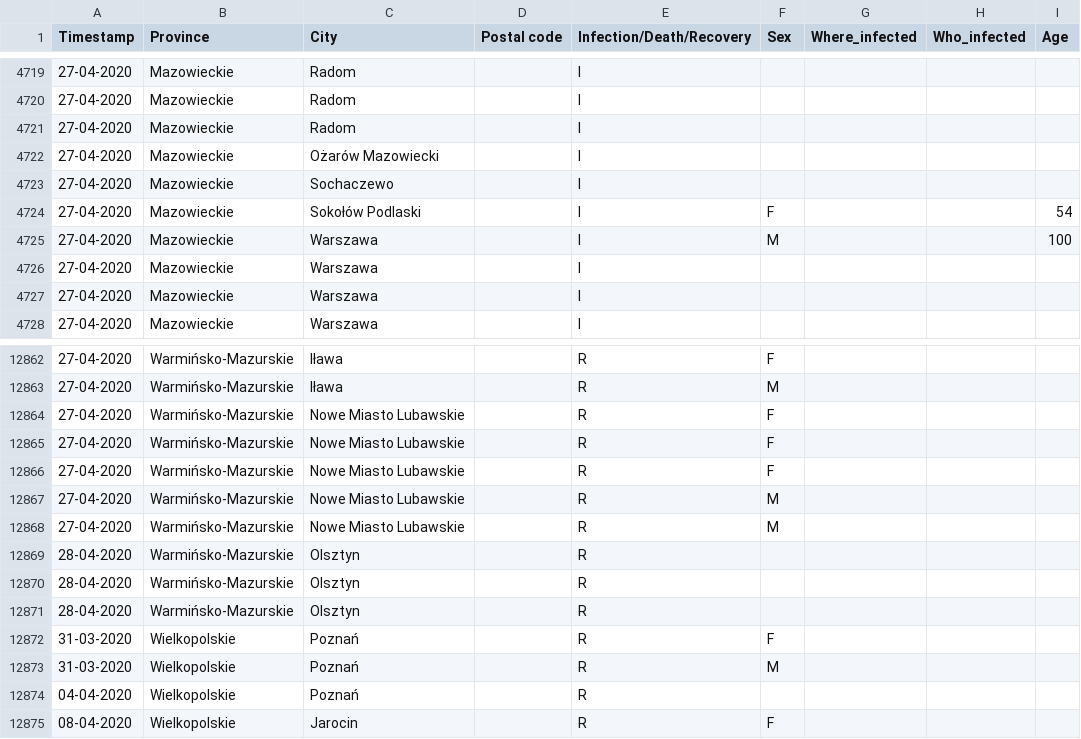
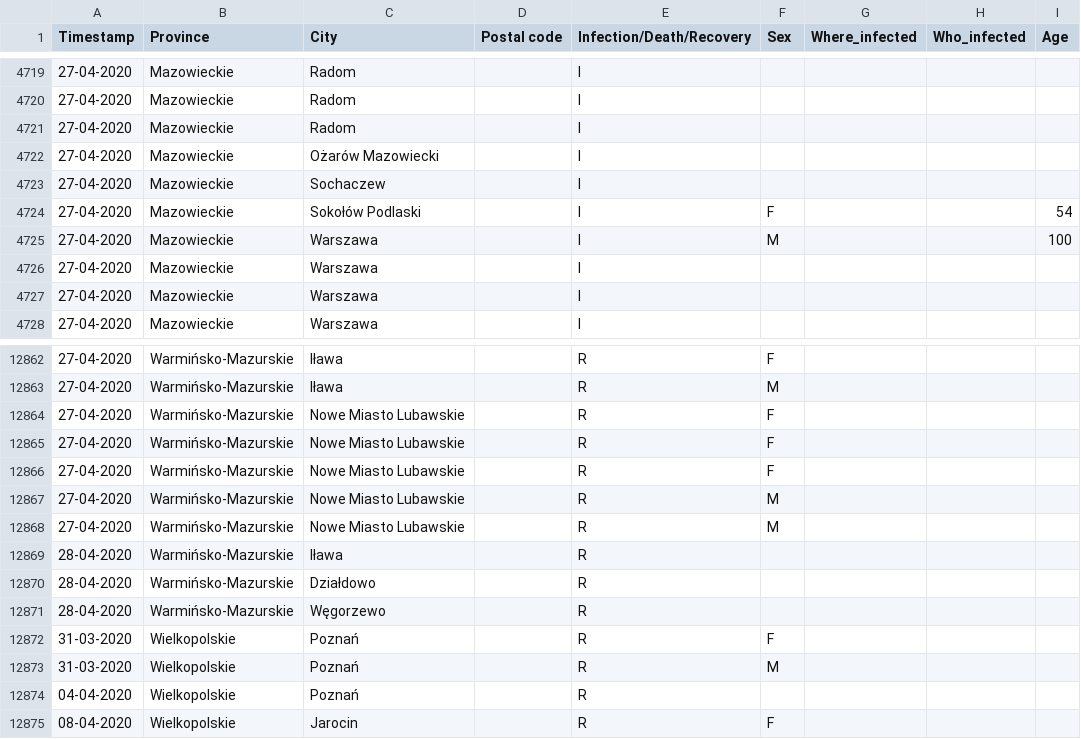
Before and after one commit to dtandev/coronavirus, a CSV file: data/CoronavirusPL - Timeseries.csv, drawn as a sheet; only a part is shown, gaps mark what is left out.

Commit message:
Sochaczew typo fixed

```diff
--- a/data/CoronavirusPL - Timeseries.csv
+++ b/data/CoronavirusPL - Timeseries.csv
@@ -4722,3 +4722,3 @@ Timestamp,Province,City,Postal code,Infection/Death/Recovery,Sex,Where_infected,
 27-04-2020,Mazowieckie,Ożarów Mazowiecki,,I,,,,
-27-04-2020,Mazowieckie,Sochaczewo,,I,,,,
+27-04-2020,Mazowieckie,Sochaczew,,I,,,,
 27-04-2020,Mazowieckie,Sokołów Podlaski,,I,F,,,54
@@ -12868,5 +12868,5 @@ Timestamp,Province,City,Postal code,Infection/Death/Recovery,Sex,Where_infected,
 27-04-2020,Warmińsko-Mazurskie,Nowe Miasto Lubawskie,,R,M,,,
-28-04-2020,Warmińsko-Mazurskie,Olsztyn,,R,,,,
-28-04-2020,Warmińsko-Mazurskie,Olsztyn,,R,,,,
-28-04-2020,Warmińsko-Mazurskie,Olsztyn,,R,,,,
+28-04-2020,Warmińsko-Mazurskie,Iława,,R,,,,
+28-04-2020,Warmińsko-Mazurskie,Działdowo,,R,,,,
+28-04-2020,Warmińsko-Mazurskie,Węgorzewo,,R,,,,
 31-03-2020,Wielkopolskie,Poznań,,R,F,,,
```
